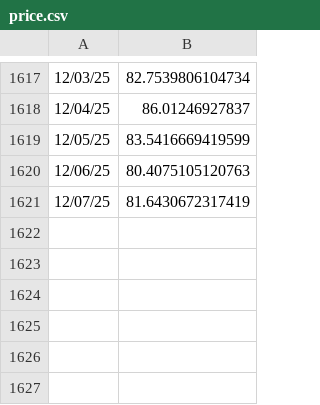
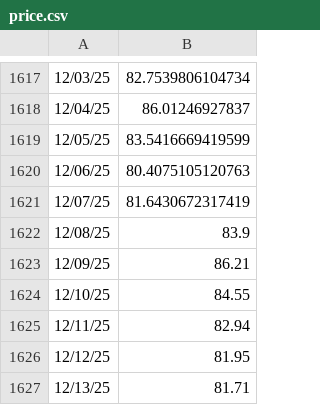
Before and after one commit to pigeon-palace/litecoin-register, a CSV file: chart/price.csv, drawn as a sheet; only a part is shown, gaps mark what is left out; the diff names each change by its address in the sheet, - before the commit and + after, or states it on an @@ line.

```diff
--- a/chart/price.csv
+++ b/chart/price.csv
+row 1622: 12/08/25 | 83.9
+row 1623: 12/09/25 | 86.21
+row 1624: 12/10/25 | 84.55
+row 1625: 12/11/25 | 82.94
+row 1626: 12/12/25 | 81.95
+row 1627: 12/13/25 | 81.71
```
Also changed, not shown: chart/table.csv, 7 other files.
